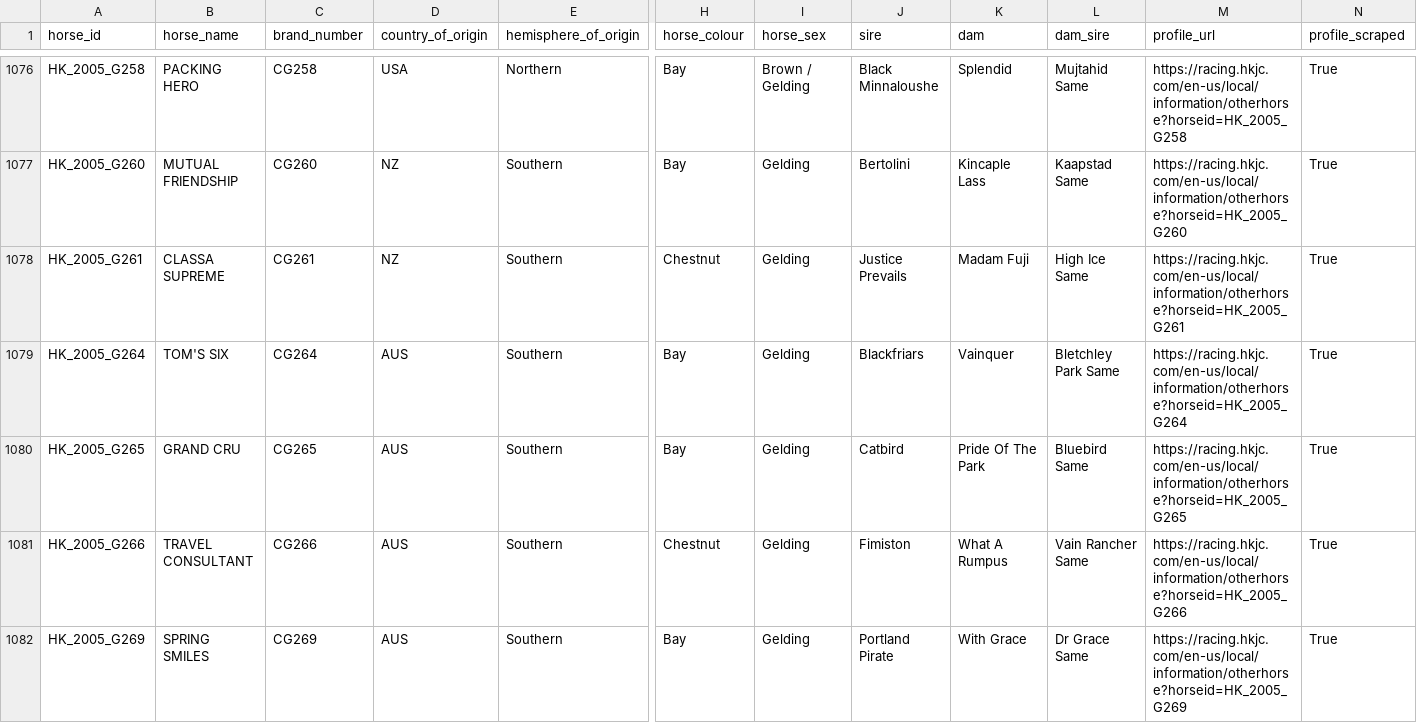
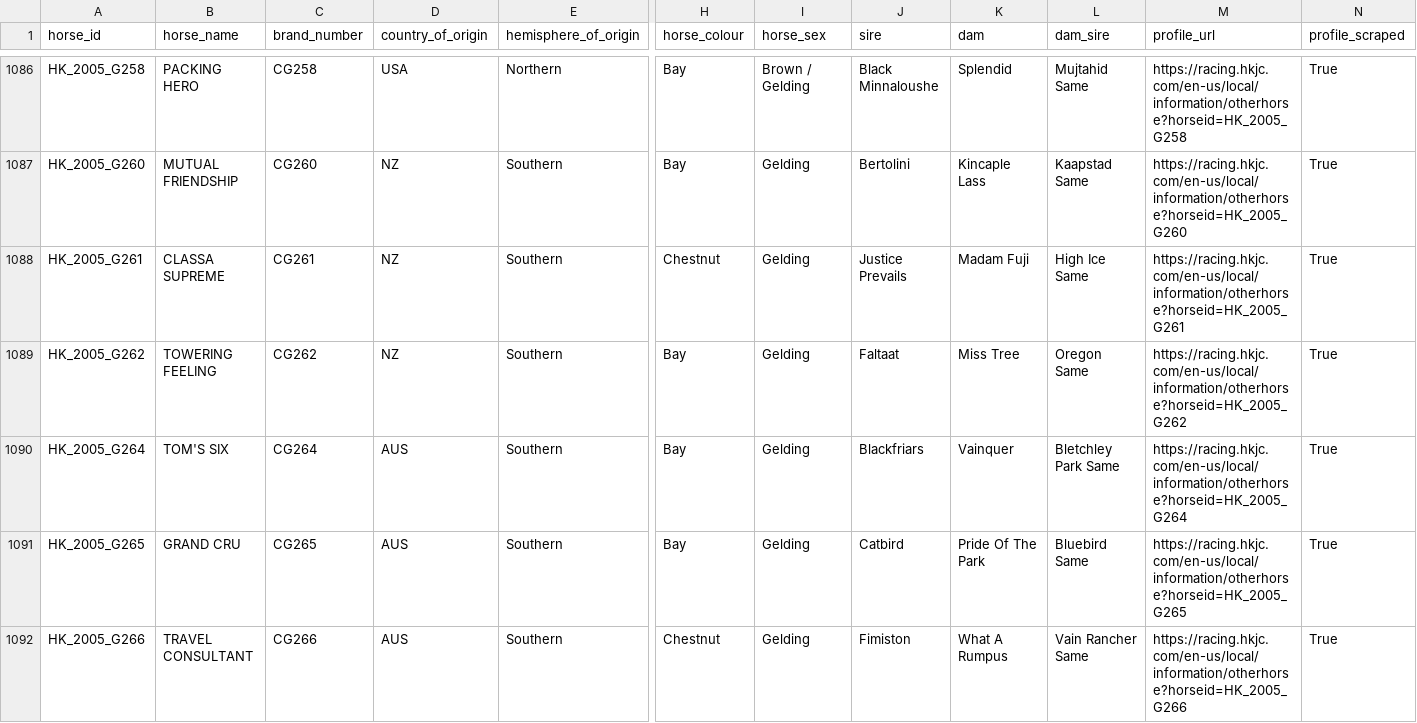
Before and after one commit to koungi/hkjc-results, a CSV file: results/horses/horse_master.csv, drawn as a sheet; only a part is shown, gaps mark what is left out; the shorter side is filled out with more unchanged rows; rows hold the shown columns only; the diff covers the shown part only; the diff names each change by its address in the sheet, - before the commit and + after, or states it on an @@ line.

```diff
--- a/results/horses/horse_master.csv
+++ b/results/horses/horse_master.csv
+row 1089: HK_2005_G262 | TOWERING FEELING | CG262 | NZ | Southern | Bay | Gelding | Faltaat | Miss Tree | Oregon Same | https://racing.hkjc.com/en-us/local/information/otherhorse?horseid=HK_2005_G262 | True
```
Also changed, not shown: 11 added rows elsewhere in this file, 2 other files.
